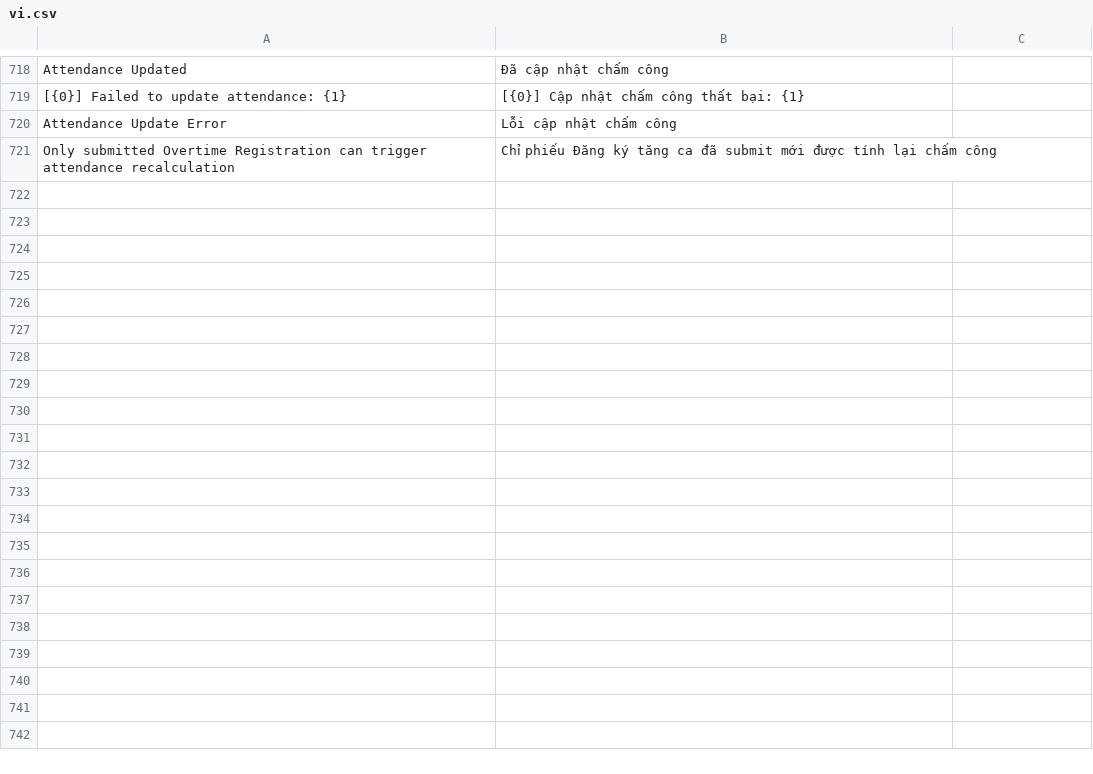
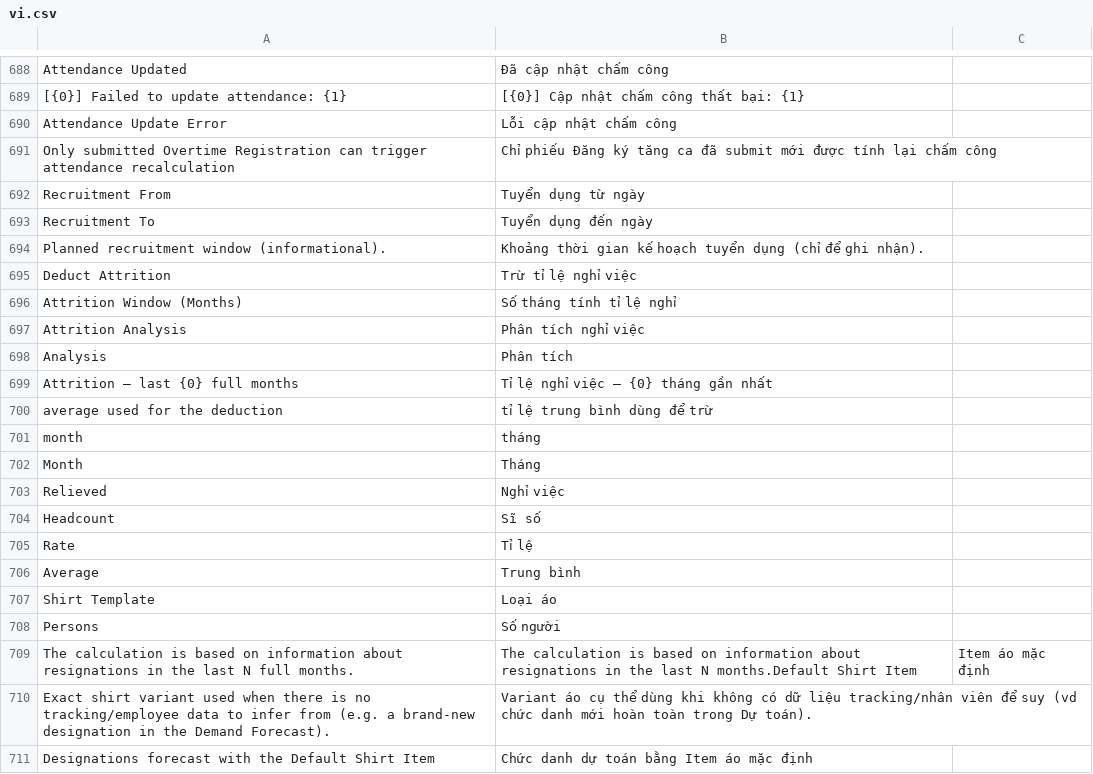
Before and after one commit to nguyenson-toray/customize_erpnext, a CSV file: customize_erpnext/translations/vi.csv, drawn as a sheet; only a part is shown, gaps mark what is left out; the diff covers the shown part only; the diff names each change by its address in the sheet, - before the commit and + after, or states it on an @@ line.

```diff
--- a/customize_erpnext/translations/vi.csv
+++ b/customize_erpnext/translations/vi.csv
+row 692: Recruitment From | Tuyển dụng từ ngày
+row 693: Recruitment To | Tuyển dụng đến ngày
+row 694: Planned recruitment window (informational). | Khoảng thời gian kế hoạch tuyển dụng (chỉ để ghi nhận).
+row 695: Deduct Attrition | Trừ tỉ lệ nghỉ việc
+row 696: Attrition Window (Months) | Số tháng tính tỉ lệ nghỉ
+row 697: Attrition Analysis | Phân tích nghỉ việc
+row 698: Analysis | Phân tích
+row 699: Attrition — last {0} full months | Tỉ lệ nghỉ việc — {0} tháng gần nhất
+row 700: average used for the deduction | tỉ lệ trung bình dùng để trừ
+row 701: month | tháng
+row 702: Month | Tháng
+row 703: Relieved | Nghỉ việc
+row 704: Headcount | Sĩ số
+row 705: Rate | Tỉ lệ
+row 706: Average | Trung bình
+row 707: Shirt Template | Loại áo
+row 708: Persons | Số người
+row 709: The calculation is based on information about resignations in the last N full months. | The calculation is based on information about resignations in the last N months.Default Shirt Item | Item áo mặc định
+row 710: Exact shirt variant used when there is no tracking/employee data to infer from (e.g. a brand-new designation in the Demand Forecast). | Variant áo cụ thể dùng khi không có dữ liệu tracking/nhân viên để suy (vd chức danh mới hoàn toàn trong Dự toán).
+row 711: Designations forecast with the Default Shirt Item | Chức danh dự toán bằng Item áo mặc định
```
Also changed, not shown: 15 added rows and 31 removed rows elsewhere in this file, 10 other files.
